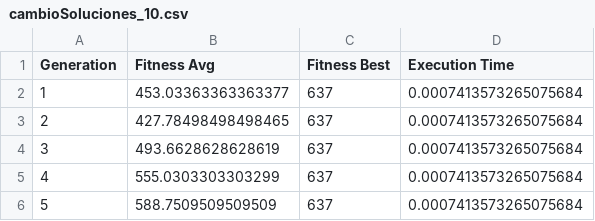
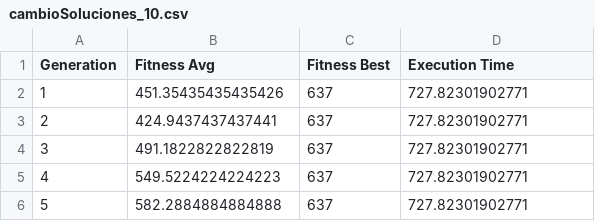
Before and after one commit to i82gaibj/Metaheuristica_P2, a CSV file: cambioSoluciones/cambioSoluciones_10.csv, drawn as a sheet.

Commit message:
Pruebas cambioSoluciones_5data

```diff
--- a/cambioSoluciones/cambioSoluciones_10.csv
+++ b/cambioSoluciones/cambioSoluciones_10.csv
@@ -1,6 +1,6 @@
 Generation,Fitness Avg,Fitness Best,Execution Time
-1,453.03363363363377,637,0.0007413573265075684
-2,427.78498498498465,637,0.0007413573265075684
-3,493.6628628628619,637,0.0007413573265075684
-4,555.0303303303299,637,0.0007413573265075684
-5,588.7509509509509,637,0.0007413573265075684
+1,451.35435435435426,637,727.82301902771
+2,424.9437437437441,637,727.82301902771
+3,491.1822822822819,637,727.82301902771
+4,549.5224224224223,637,727.82301902771
+5,582.2884884884888,637,727.82301902771
```
Also changed, not shown: cambioSoluciones/cambioSoluciones_20.csv, cambioSoluciones/cambioSoluciones_25.csv, 2 other files.
